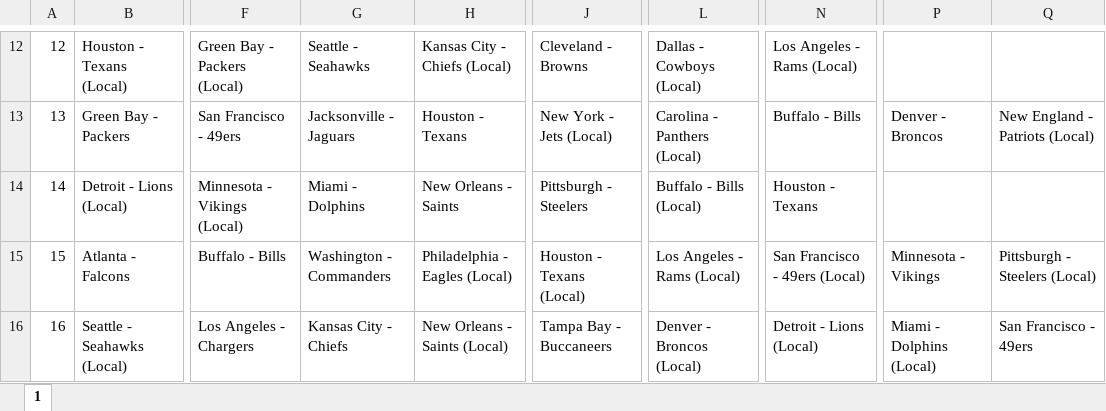
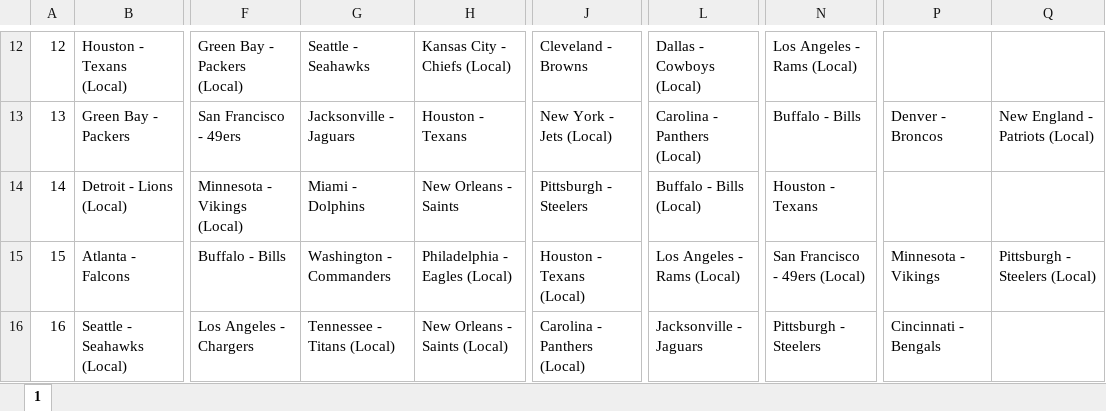
Before and after one commit to gaas-citlali/2025, an Excel workbook: NFL Resultados 2025.xlsx, sheet 1, drawn as a sheet; only a part is shown, gaps mark what is left out; values as stored, in another font and other column widths than the file's, no borders; the diff names each change by its address in the sheet, - before the commit and + after, or states it on an @@ line.

```diff
--- a/NFL Resultados 2025.xlsx (sheet 1)
+++ b/NFL Resultados 2025.xlsx (sheet 1)
-G16: Kansas City - Chiefs
+G16: Tennessee - Titans (Local)
-J16: Tampa Bay - Buccaneers
+J16: Carolina - Panthers (Local)
-L16: Denver - Broncos (Local)
+L16: Jacksonville - Jaguars
-N16: Detroit - Lions (Local)
+N16: Pittsburgh - Steelers
-P16: Miami - Dolphins (Local)
+P16: Cincinnati - Bengals
-Q16: San Francisco - 49ers
+Q16: (empty)
```
Also changed, not shown: NFL Quinela 2025.xlsx, Quiniela Semana 16 NFL 2025.xlsx, 2 other files.
